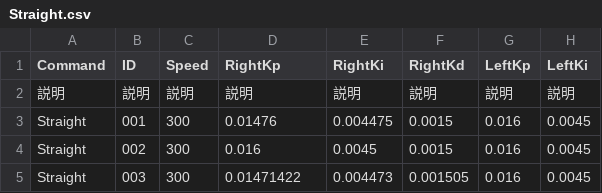
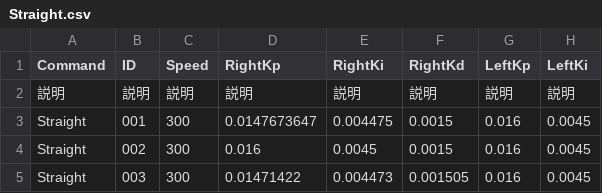
Before and after one commit to KatLab-MiyazakiUniv/etrobocon2026, a CSV file: datafiles/commands/Motions/Straight.csv, drawn as a sheet; only a part is shown; the diff names each change by its address in the sheet, - before the commit and + after, or states it on an @@ line.

```diff
--- a/datafiles/commands/Motions/Straight.csv
+++ b/datafiles/commands/Motions/Straight.csv
-D3 (RightKp): 0.01476
+D3 (RightKp): 0.0147673647
```
Also changed, not shown: 1 other file.
